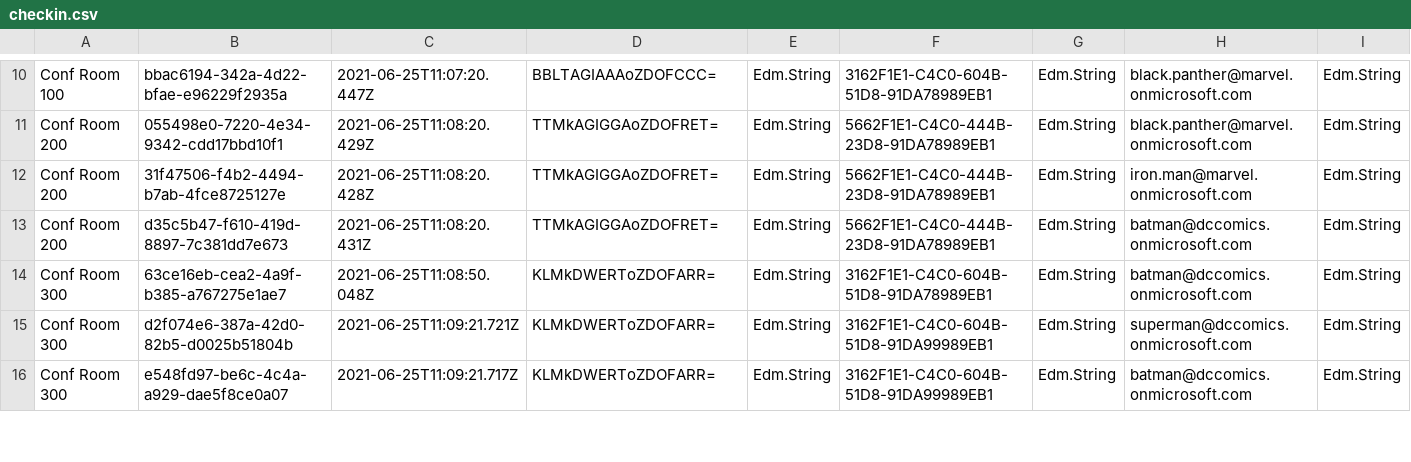
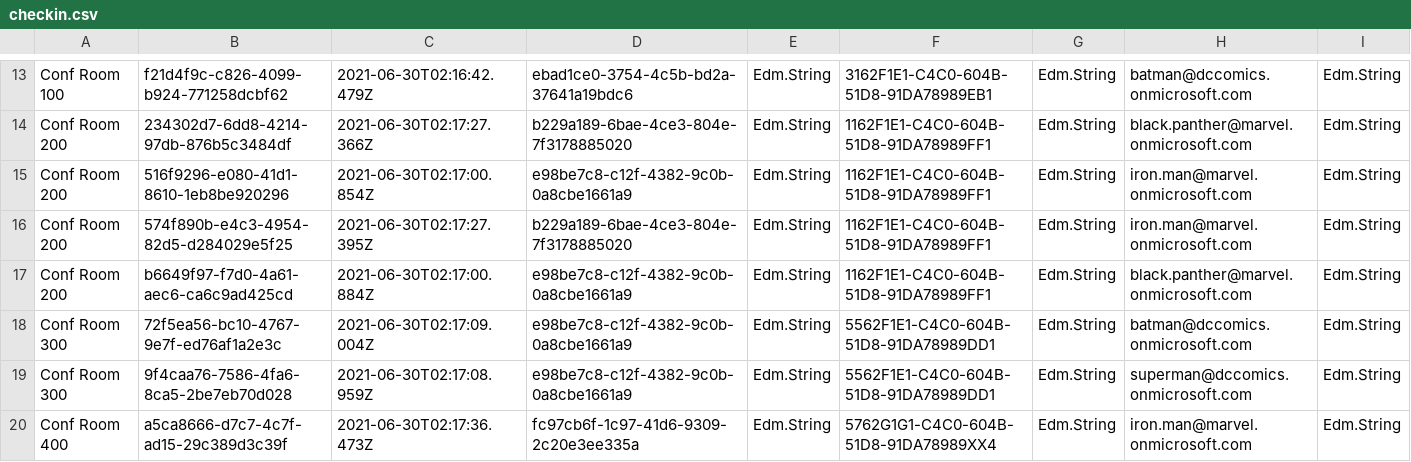
Before and after one commit to engagesquared/Room-Check-In, a CSV file: dataTablesSampleData/checkin.csv, drawn as a sheet; only a part is shown, gaps mark what is left out; addresses are those after the commit; the diff covers the shown part only; the diff names each change by its address in the sheet, - before the commit and + after, or states it on an @@ line.

```diff
--- a/dataTablesSampleData/checkin.csv
+++ b/dataTablesSampleData/checkin.csv
-B13: bbac6194-342a-4d22-bfae-e96229f2935a
+B13: f21d4f9c-c826-4099-b924-771258dcbf62
-C13: 2021-06-25T11:07:20.447Z
+C13: 2021-06-30T02:16:42.479Z
-D13: BBLTAGIAAAoZDOFCCC=
+D13: ebad1ce0-3754-4c5b-bd2a-37641a19bdc6
-H13: black.panther@marvel.onmicrosoft.com
+H13: batman@dccomics.onmicrosoft.com
-B14: 055498e0-7220-4e34-9342-cdd17bbd10f1
+B14: 234302d7-6dd8-4214-97db-876b5c3484df
-C14: 2021-06-25T11:08:20.429Z
+C14: 2021-06-30T02:17:27.366Z
-D14: TTMkAGIGGAoZDOFRET=
+D14: b229a189-6bae-4ce3-804e-7f3178885020
-F14: 5662F1E1-C4C0-444B-23D8-91DA78989EB1
+F14: 1162F1E1-C4C0-604B-51D8-91DA78989FF1
+row 15: Conf Room 200 | 516f9296-e080-41d1-8610-1eb8be920296 | 2021-06-30T02:17:00.854Z | e98be7c8-c12f-4382-9c0b-0a8cbe1661a9 | Edm.String | 1162F1E1-C4C0-604B-51D8-91DA78989FF1 | Edm.String | iron.man@marvel.onmicrosoft.com | Edm.String
-B16: 31f47506-f4b2-4494-b7ab-4fce8725127e
+B16: 574f890b-e4c3-4954-82d5-d284029e5f25
-C16: 2021-06-25T11:08:20.428Z
+C16: 2021-06-30T02:17:27.395Z
-D16: TTMkAGIGGAoZDOFRET=
+D16: b229a189-6bae-4ce3-804e-7f3178885020
-F16:F17: 5662F1E1-C4C0-444B-23D8-91DA78989EB1
+F16:F17: 1162F1E1-C4C0-604B-51D8-91DA78989FF1
-B17: d35c5b47-f610-419d-8897-7c381dd7e673
+B17: b6649f97-f7d0-4a61-aec6-ca6c9ad425cd
-C17: 2021-06-25T11:08:20.431Z
+C17: 2021-06-30T02:17:00.884Z
-D17: TTMkAGIGGAoZDOFRET=
+D17: e98be7c8-c12f-4382-9c0b-0a8cbe1661a9
-H17: batman@dccomics.onmicrosoft.com
+H17: black.panther@marvel.onmicrosoft.com
-B18: 63ce16eb-cea2-4a9f-b385-a767275e1ae7
+B18: 72f5ea56-bc10-4767-9e7f-ed76af1a2e3c
-C18: 2021-06-25T11:08:50.048Z
+C18: 2021-06-30T02:17:09.004Z
-D18:D19: KLMkDWERToZDOFARR=
+D18:D19: e98be7c8-c12f-4382-9c0b-0a8cbe1661a9
-F18: 3162F1E1-C4C0-604B-51D8-91DA78989EB1
+F18: 5562F1E1-C4C0-604B-51D8-91DA78989DD1
-B19: d2f074e6-387a-42d0-82b5-d0025b51804b
+B19: 9f4caa76-7586-4fa6-8ca5-2be7eb70d028
-C19: 2021-06-25T11:09:21.721Z
+C19: 2021-06-30T02:17:08.959Z
-F19: 3162F1E1-C4C0-604B-51D8-91DA99989EB1
+F19: 5562F1E1-C4C0-604B-51D8-91DA78989DD1
-A20: Conf Room 300
+A20: Conf Room 400
-B20: e548fd97-be6c-4c4a-a929-dae5f8ce0a07
+B20: a5ca8666-d7c7-4c7f-ad15-29c389d3c39f
-C20: 2021-06-25T11:09:21.717Z
+C20: 2021-06-30T02:17:36.473Z
-D20: KLMkDWERToZDOFARR=
+D20: fc97cb6f-1c97-41d6-9309-2c20e3ee335a
-F20: 3162F1E1-C4C0-604B-51D8-91DA99989EB1
+F20: 5762G1G1-C4C0-604B-51D8-91DA78989XX4
-H20: batman@dccomics.onmicrosoft.com
+H20: iron.man@marvel.onmicrosoft.com
```
Also changed, not shown: 3 added rows and 33 edited cells elsewhere in this file, dataTablesSampleData/event.csv, dataTablesSampleData/room.csv, 1 other file.
